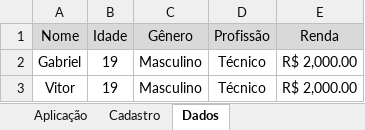
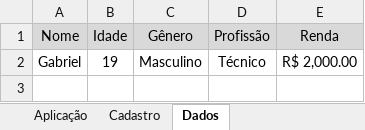
Before and after one commit to LUIZHVA02/EXCEL-completo, an Excel workbook: Avancado/15 - Controle de Formulários.xlsm, sheet Dados, drawn as a sheet; values as stored, in another font and other column widths than the file's, no borders; the diff names each change by its address in the sheet, - before the commit and + after, or states it on an @@ line.

```diff
--- a/Avancado/15 - Controle de Formulários.xlsm (sheet Dados)
+++ b/Avancado/15 - Controle de Formulários.xlsm (sheet Dados)
-row 3: Vitor | 19 | Masculino | Técnico | R$ 2,000.00
```
Also changed, not shown: Avancado/13 - Atingir Meta.xlsx, Avancado/14 - Solver.xlsx, 3 other files.
